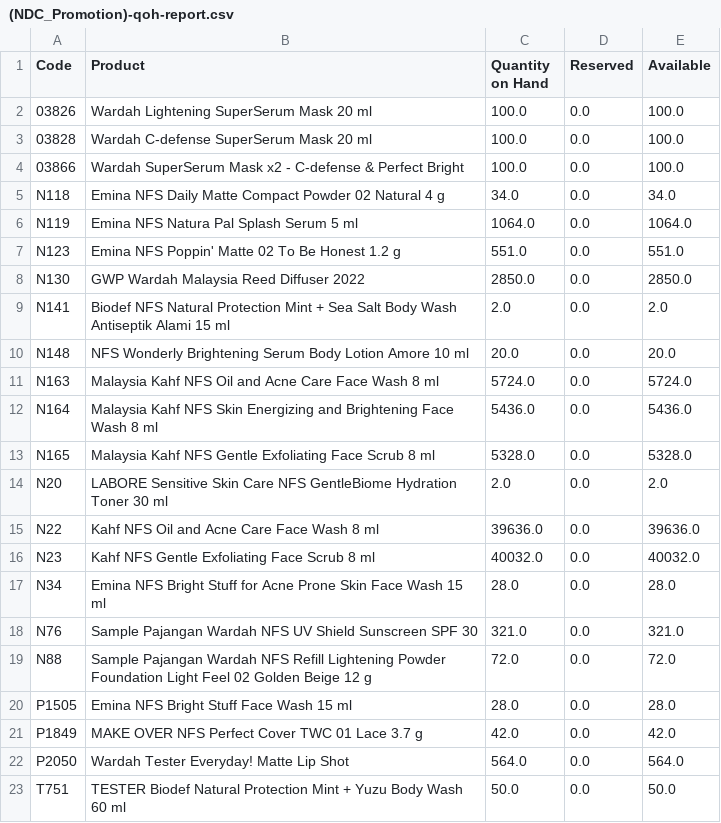
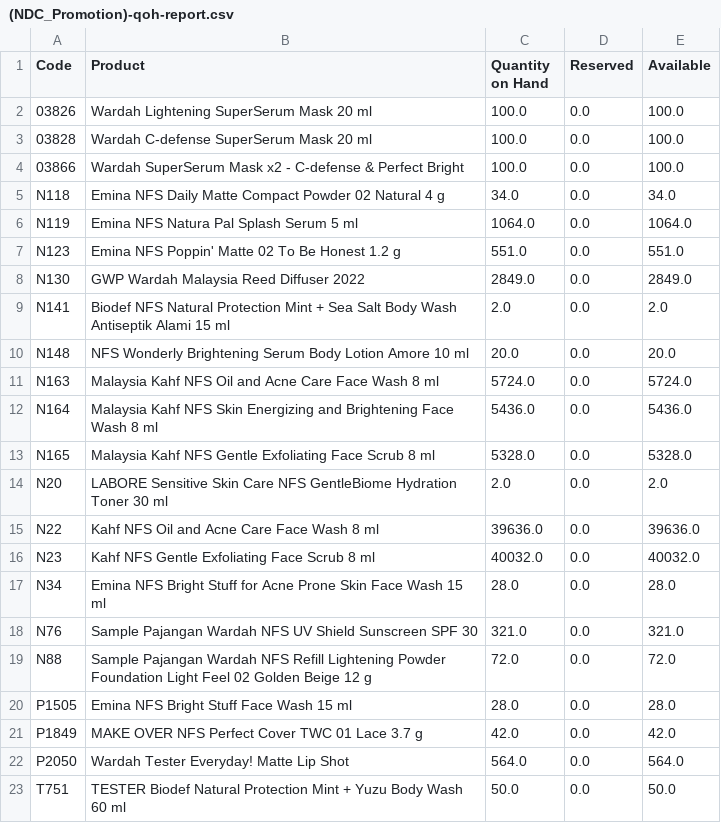
Before and after one commit to DekyHairudin/Deky, a CSV file: RPA/Data Stock NDC/(NDC_Promotion)-qoh-report.csv, drawn as a sheet.

```diff
--- a/RPA/Data Stock NDC/(NDC_Promotion)-qoh-report.csv
+++ b/RPA/Data Stock NDC/(NDC_Promotion)-qoh-report.csv
@@ -7,3 +7,3 @@ N119,Emina NFS Natura Pal Splash Serum 5 ml,1064.0,0.0,1064.0
 N123,Emina NFS Poppin' Matte 02 To Be Honest 1.2 g,551.0,0.0,551.0
-N130,GWP Wardah Malaysia Reed Diffuser 2022,2850.0,0.0,2850.0
+N130,GWP Wardah Malaysia Reed Diffuser 2022,2849.0,0.0,2849.0
 N141,Biodef NFS Natural Protection Mint + Sea Salt Body Wash Antiseptik Alami 15 ml,2.0,0.0,2.0
```
Also changed, not shown: RPA/BOM Closing PM/mrp.bom (1).csv, RPA/BOM Closing PM/mrp.bom (3).csv, 15 other files.
